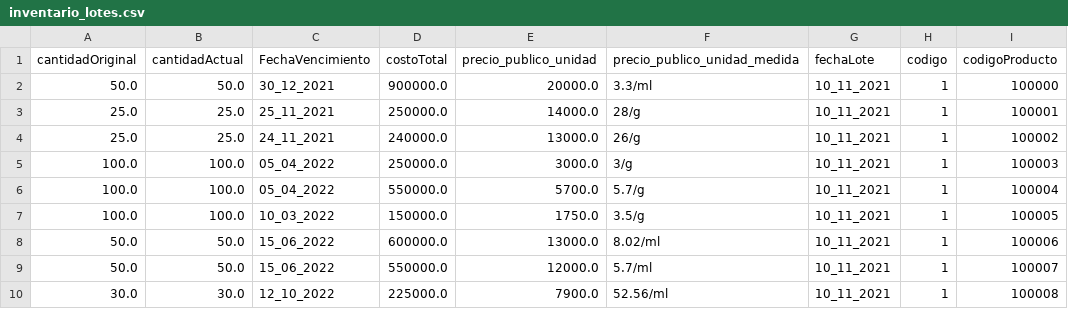
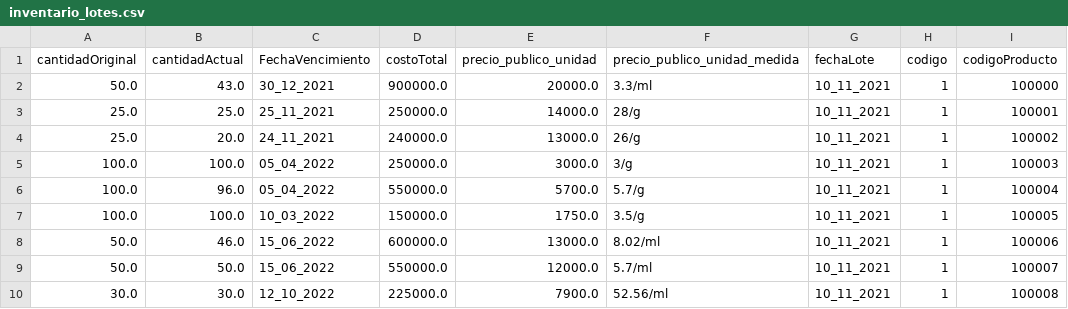
Before and after one commit to DPOO2021-2/Eclipse_Proyecto_1, a CSV file: archivos/inventario_lotes.csv, drawn as a sheet.

```diff
--- a/archivos/inventario_lotes.csv
+++ b/archivos/inventario_lotes.csv
@@ -1,9 +1,9 @@
 cantidadOriginal,cantidadActual,FechaVencimiento,costoTotal,precio_publico_unidad,precio_publico_unidad_medida,fechaLote,codigo,codigoProducto
-50.0,50.0,30_12_2021,900000.0,20000.0,3.3/ml,10_11_2021,1,100000
+50.0,43.0,30_12_2021,900000.0,20000.0,3.3/ml,10_11_2021,1,100000
 25.0,25.0,25_11_2021,250000.0,14000.0,28/g,10_11_2021,1,100001
-25.0,25.0,24_11_2021,240000.0,13000.0,26/g,10_11_2021,1,100002
+25.0,20.0,24_11_2021,240000.0,13000.0,26/g,10_11_2021,1,100002
 100.0,100.0,05_04_2022,250000.0,3000.0,3/g,10_11_2021,1,100003
-100.0,100.0,05_04_2022,550000.0,5700.0,5.7/g,10_11_2021,1,100004
+100.0,96.0,05_04_2022,550000.0,5700.0,5.7/g,10_11_2021,1,100004
 100.0,100.0,10_03_2022,150000.0,1750.0,3.5/g,10_11_2021,1,100005
-50.0,50.0,15_06_2022,600000.0,13000.0,8.02/ml,10_11_2021,1,100006
+50.0,46.0,15_06_2022,600000.0,13000.0,8.02/ml,10_11_2021,1,100006
 50.0,50.0,15_06_2022,550000.0,12000.0,5.7/ml,10_11_2021,1,100007
```
Also changed, not shown: 4 other files.
